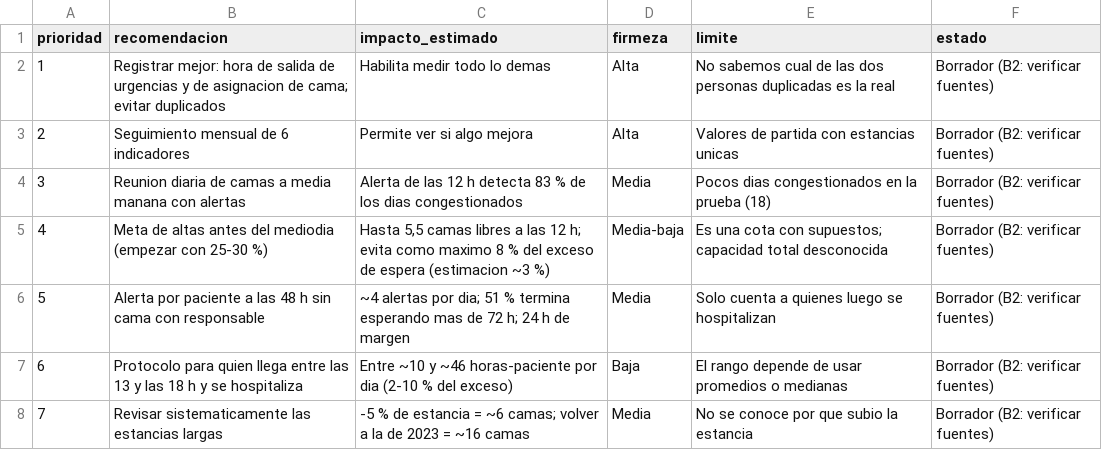
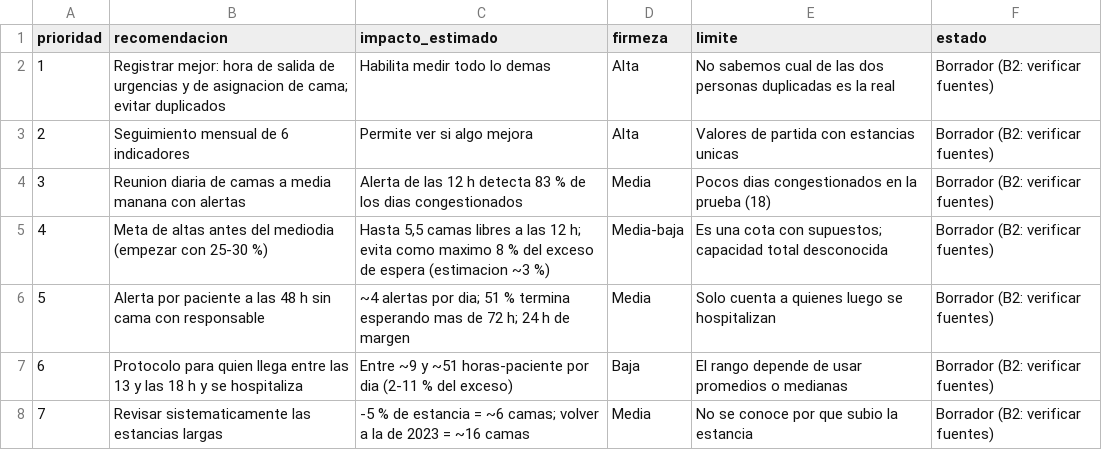
Before and after one commit to Daniela2106-az/Data-Challenge-2026-HUN, a CSV file: powerbi/recomendaciones_tabla.csv, drawn as a sheet.

Commit message:
Respalda la recomendacion R6 con un script y corrige sus cifras y la aclaracion de R2

```diff
--- a/powerbi/recomendaciones_tabla.csv
+++ b/powerbi/recomendaciones_tabla.csv
@@ -6,3 +6,3 @@ prioridad,recomendacion,impacto_estimado,firmeza,limite,estado
 5,Alerta por paciente a las 48 h sin cama con responsable,~4 alertas por dia; 51 % termina esperando mas de 72 h; 24 h de margen,Media,Solo cuenta a quienes luego se hospitalizan,Borrador (B2: verificar fuentes)
-6,Protocolo para quien llega entre las 13 y las 18 h y se hospitaliza,Entre ~10 y ~46 horas-paciente por dia (2-10 % del exceso),Baja,El rango depende de usar promedios o medianas,Borrador (B2: verificar fuentes)
+6,Protocolo para quien llega entre las 13 y las 18 h y se hospitaliza,Entre ~9 y ~51 horas-paciente por dia (2-11 % del exceso),Baja,El rango depende de usar promedios o medianas,Borrador (B2: verificar fuentes)
 7,Revisar sistematicamente las estancias largas,-5 % de estancia = ~6 camas; volver a la de 2023 = ~16 camas,Media,No se conoce por que subio la estancia,Borrador (B2: verificar fuentes)
```
Also changed, not shown: 3 other files.
